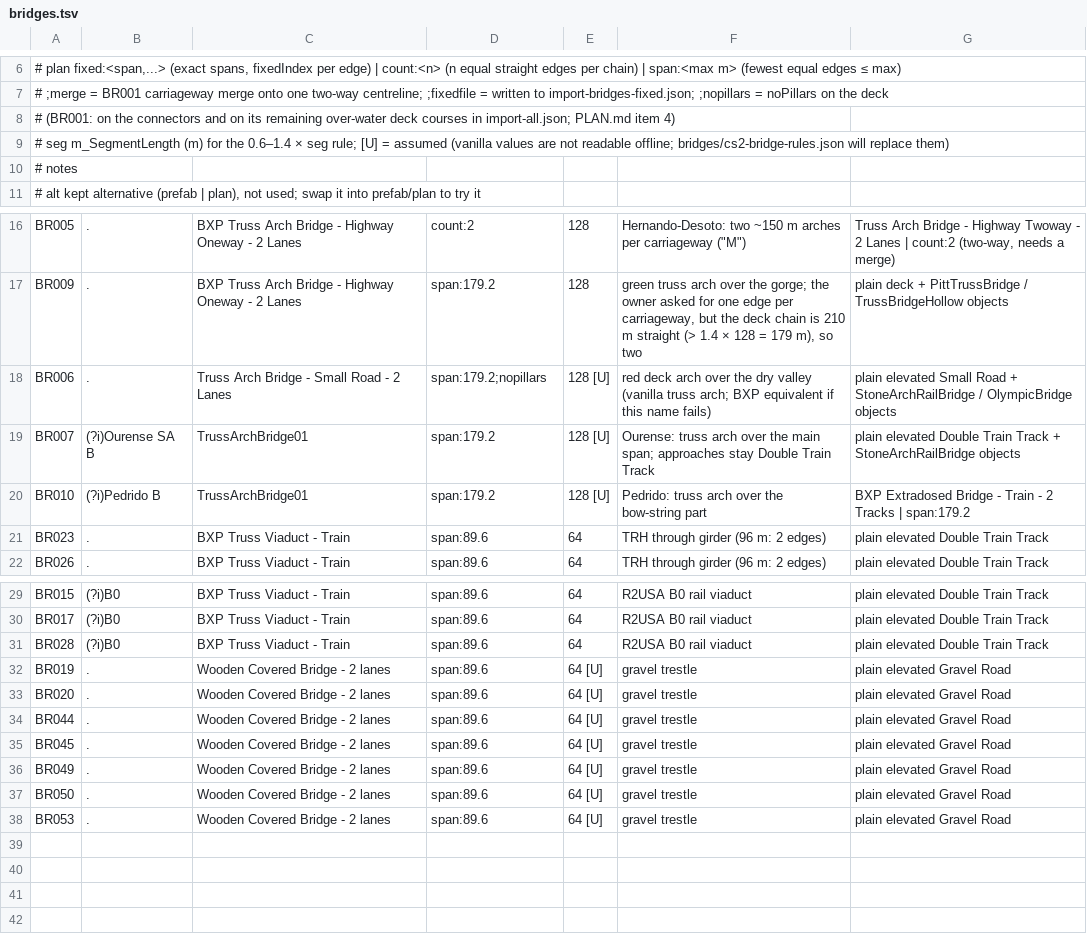
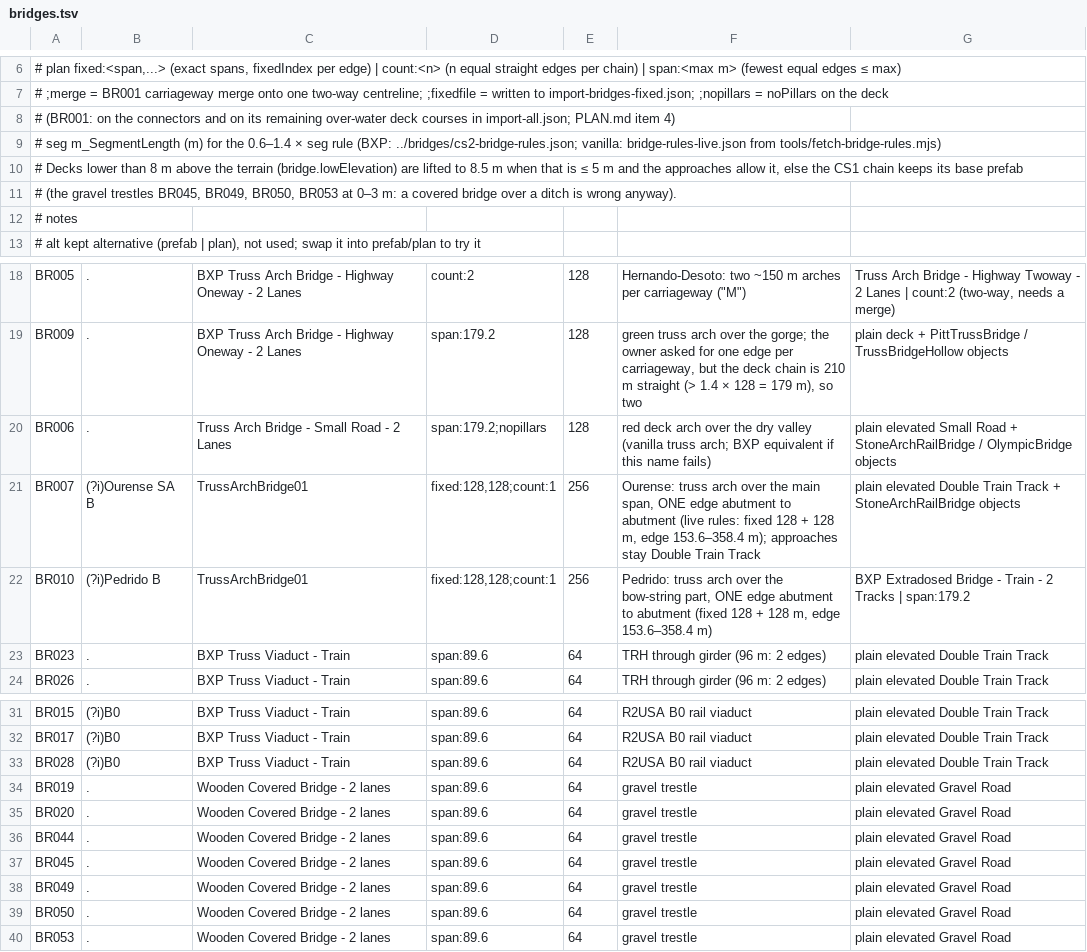
Before and after one commit to thedevdavid/cs1-cs2-map-converter, a TSV file: net-converter/bridges.tsv, drawn as a sheet; only a part is shown, gaps mark what is left out.

```diff
--- a/net-converter/bridges.tsv
+++ b/net-converter/bridges.tsv
@@ -8,3 +8,5 @@
 #           (BR001: on the connectors and on its remaining over-water deck courses in import-all.json; PLAN.md item 4)
-#   seg     m_SegmentLength (m) for the 0.6–1.4 × seg rule; [U] = assumed (vanilla values are not readable offline; bridges/cs2-bridge-rules.json will replace them)
+#   seg     m_SegmentLength (m) for the 0.6–1.4 × seg rule (BXP: ../bridges/cs2-bridge-rules.json; vanilla: bridge-rules-live.json from tools/fetch-bridge-rules.mjs)
+#   Decks lower than 8 m above the terrain (bridge.lowElevation) are lifted to 8.5 m when that is ≤ 5 m and the approaches allow it, else the CS1 chain keeps its base prefab
+#   (the gravel trestles BR045, BR049, BR050, BR053 at 0–3 m: a covered bridge over a ditch is wrong anyway).
 #   notes
@@ -17,5 +19,5 @@ BR005	.	BXP Truss Arch Bridge - Highway Oneway - 2 Lanes	count:2	128	Hernando-De
 BR009	.	BXP Truss Arch Bridge - Highway Oneway - 2 Lanes	span:179.2	128	green truss arch over the gorge; the owner asked for one edge per carriageway, but the deck chain is 210 m straight (> 1.4 × 128 = 179 m), so two	plain deck + PittTrussBridge / TrussBridgeHollow objects
-BR006	.	Truss Arch Bridge - Small Road - 2 Lanes	span:179.2;nopillars	128 [U]	red deck arch over the dry valley (vanilla truss arch; BXP equivalent if this name fails)	plain elevated Small Road + StoneArchRailBridge / OlympicBridge objects
-BR007	(?i)Ourense SA B	TrussArchBridge01	span:179.2	128 [U]	Ourense: truss arch over the main span; approaches stay Double Train Track	plain elevated Double Train Track + StoneArchRailBridge objects
-BR010	(?i)Pedrido B	TrussArchBridge01	span:179.2	128 [U]	Pedrido: truss arch over the bow-string part	BXP Extradosed Bridge - Train - 2 Tracks | span:179.2
+BR006	.	Truss Arch Bridge - Small Road - 2 Lanes	span:179.2;nopillars	128	red deck arch over the dry valley (vanilla truss arch; BXP equivalent if this name fails)	plain elevated Small Road + StoneArchRailBridge / OlympicBridge objects
+BR007	(?i)Ourense SA B	TrussArchBridge01	fixed:128,128;count:1	256	Ourense: truss arch over the main span, ONE edge abutment to abutment (live rules: fixed 128 + 128 m, edge 153.6–358.4 m); approaches stay Double Train Track	plain elevated Double Train Track + StoneArchRailBridge objects
+BR010	(?i)Pedrido B	TrussArchBridge01	fixed:128,128;count:1	256	Pedrido: truss arch over the bow-string part, ONE edge abutment to abutment (fixed 128 + 128 m, edge 153.6–358.4 m)	BXP Extradosed Bridge - Train - 2 Tracks | span:179.2
 BR023	.	BXP Truss Viaduct - Train	span:89.6	64	TRH through girder (96 m: 2 edges)	plain elevated Double Train Track
@@ -31,8 +33,8 @@ BR017	(?i)B0	BXP Truss Viaduct - Train	span:89.6	64	R2USA B0 rail viaduct	plain
 BR028	(?i)B0	BXP Truss Viaduct - Train	span:89.6	64	R2USA B0 rail viaduct	plain elevated Double Train Track
-BR019	.	Wooden Covered Bridge - 2 lanes	span:89.6	64 [U]	gravel trestle	plain elevated Gravel Road
-BR020	.	Wooden Covered Bridge - 2 lanes	span:89.6	64 [U]	gravel trestle	plain elevated Gravel Road
-BR044	.	Wooden Covered Bridge - 2 lanes	span:89.6	64 [U]	gravel trestle	plain elevated Gravel Road
-BR045	.	Wooden Covered Bridge - 2 lanes	span:89.6	64 [U]	gravel trestle	plain elevated Gravel Road
-BR049	.	Wooden Covered Bridge - 2 lanes	span:89.6	64 [U]	gravel trestle	plain elevated Gravel Road
-BR050	.	Wooden Covered Bridge - 2 lanes	span:89.6	64 [U]	gravel trestle	plain elevated Gravel Road
-BR053	.	Wooden Covered Bridge - 2 lanes	span:89.6	64 [U]	gravel trestle	plain elevated Gravel Road
+BR019	.	Wooden Covered Bridge - 2 lanes	span:89.6	64	gravel trestle	plain elevated Gravel Road
+BR020	.	Wooden Covered Bridge - 2 lanes	span:89.6	64	gravel trestle	plain elevated Gravel Road
+BR044	.	Wooden Covered Bridge - 2 lanes	span:89.6	64	gravel trestle	plain elevated Gravel Road
+BR045	.	Wooden Covered Bridge - 2 lanes	span:89.6	64	gravel trestle	plain elevated Gravel Road
+BR049	.	Wooden Covered Bridge - 2 lanes	span:89.6	64	gravel trestle	plain elevated Gravel Road
+BR050	.	Wooden Covered Bridge - 2 lanes	span:89.6	64	gravel trestle	plain elevated Gravel Road
+BR053	.	Wooden Covered Bridge - 2 lanes	span:89.6	64	gravel trestle	plain elevated Gravel Road
```
Also changed, not shown: 37 other files.
